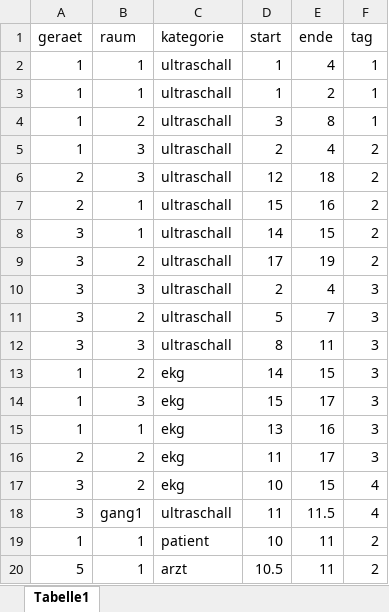
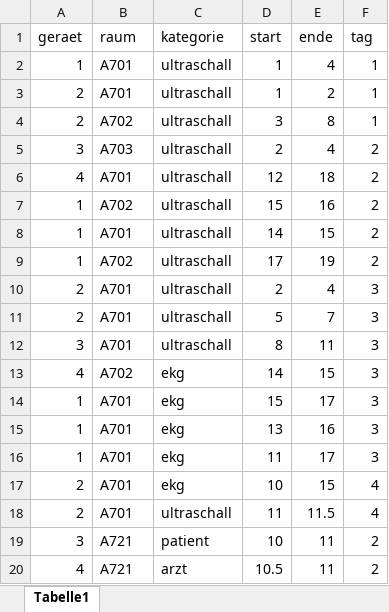
Before and after one commit to maximizeIT/dhc18, an Excel workbook: Analyse/testdaten.xlsx, sheet Tabelle1, drawn as a sheet; values as stored, in another font and other column widths than the file's, no borders; the diff names each change by its address in the sheet, - before the commit and + after, or states it on an @@ line.

```diff
--- a/Analyse/testdaten.xlsx (sheet Tabelle1)
+++ b/Analyse/testdaten.xlsx (sheet Tabelle1)
-B2:B3 (raum): 1
+B2:B3 (raum): A701
-A3:A4 (geraet): 1
+A3:A4 (geraet): 2
-B4 (raum): 2
+B4 (raum): A702
-A5 (geraet): 1
+A5 (geraet): 3
-B5 (raum): 3
+B5 (raum): A703
-A6 (geraet): 2
+A6 (geraet): 4
-B6 (raum): 3
+B6 (raum): A701
-A7 (geraet): 2
+A7 (geraet): 1
-B7 (raum): 1
+B7 (raum): A702
-A8:A9 (geraet): 3
+A8:A9 (geraet): 1
-B8 (raum): 1
+B8 (raum): A701
-B9 (raum): 2
+B9 (raum): A702
-A10:A11 (geraet): 3
+A10:A11 (geraet): 2
-B10 (raum): 3
+B10 (raum): A701
-B11 (raum): 2
+B11 (raum): A701
-B12 (raum): 3
+B12 (raum): A701
-A13 (geraet): 1
+A13 (geraet): 4
-B13 (raum): 2
+B13 (raum): A702
-B14 (raum): 3
+B14 (raum): A701
-B15 (raum): 1
+B15 (raum): A701
-A16 (geraet): 2
+A16 (geraet): 1
-B16:B17 (raum): 2
+B16:B17 (raum): A701
-A17:A18 (geraet): 3
+A17:A18 (geraet): 2
-B18 (raum): gang1
+B18 (raum): A701
-A19 (geraet): 1
+A19 (geraet): 3
-B19:B20 (raum): 1
+B19:B20 (raum): A721
-A20 (geraet): 5
+A20 (geraet): 4
```
Also changed, not shown: 4 other files.
